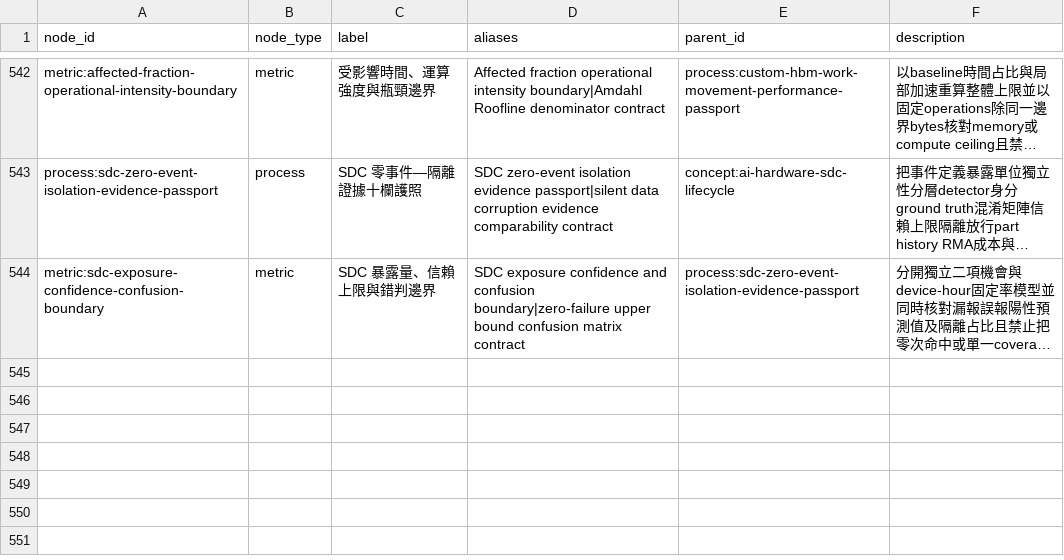
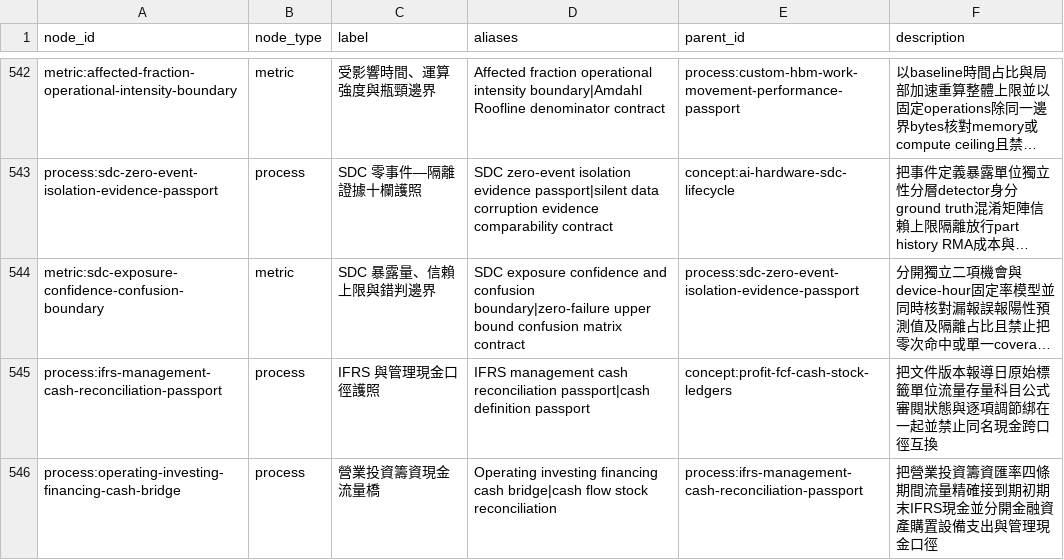
Before and after one commit to DennisLiuCk/strong-weak-scanner, a CSV file: config/knowledge_concepts.csv, drawn as a sheet; only a part is shown, gaps mark what is left out; long unchanged cells end in …; the diff names each change by its address in the sheet, - before the commit and + after, or states it on an @@ line.

```diff
--- a/config/knowledge_concepts.csv
+++ b/config/knowledge_concepts.csv
+row 545: process:ifrs-management-cash-reconciliation-passport | process | IFRS 與管理現金口徑護照 | IFRS management cash reconciliation passport|cash definition passport | concept:profit-fcf-cash-stock-ledgers | 把文件版本報導日原始標籤單位流量存量科目公式審閱狀態與逐項調節綁在一起並禁止同名現金跨口徑互換
+row 546: process:operating-investing-financing-cash-bridge | process | 營業投資籌資現金流量橋 | Operating investing financing cash bridge|cash flow stock reconciliation | process:ifrs-management-cash-reconciliation-passport | 把營業投資籌資匯率四條期間流量精確接到期初期末IFRS現金並分開金融資產購置設備支出與管理現金口徑
```
Also changed, not shown: notes/research_method_reviews/monitor_reviews.csv, notes/research_topics/scan_log.csv, 5 other files.
